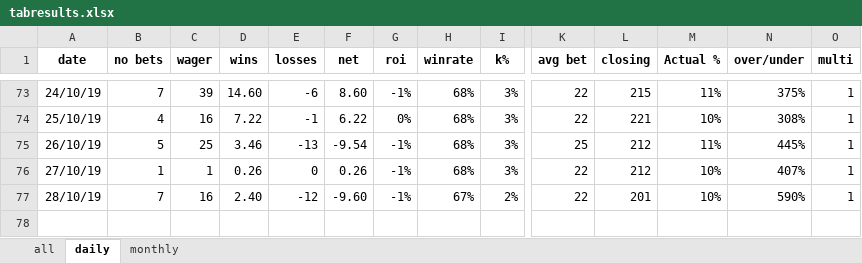
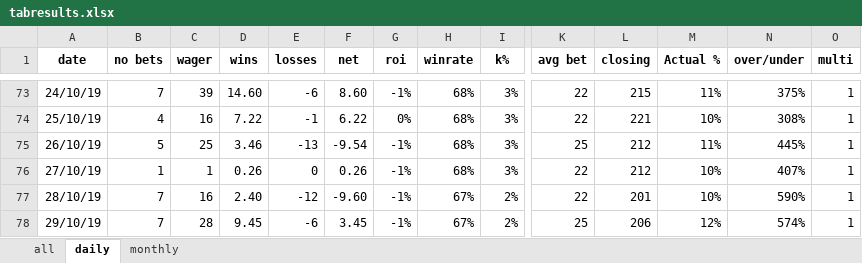
Before and after one commit to Tjorriemorrie/ufc, an Excel workbook: atp_mens/tabresults.xlsx, sheet daily, drawn as a sheet; only a part is shown, gaps mark what is left out; values as stored, in another font and other column widths than the file's, no borders; charts and pictures not drawn; rows hold the shown columns only; the diff names each change by its address in the sheet, - before the commit and + after, or states it on an @@ line.

```diff
--- a/atp_mens/tabresults.xlsx (sheet daily)
+++ b/atp_mens/tabresults.xlsx (sheet daily)
+row 78: 29/10/19 | 7 | 28 | 9.45 | -6 | 3.45 | -1% | 67% | 2% | 25 | 206 | 12% | 574% | 1
```
Also changed, not shown: sheet all, sheet monthly, charts or pictures, 2 other files.
